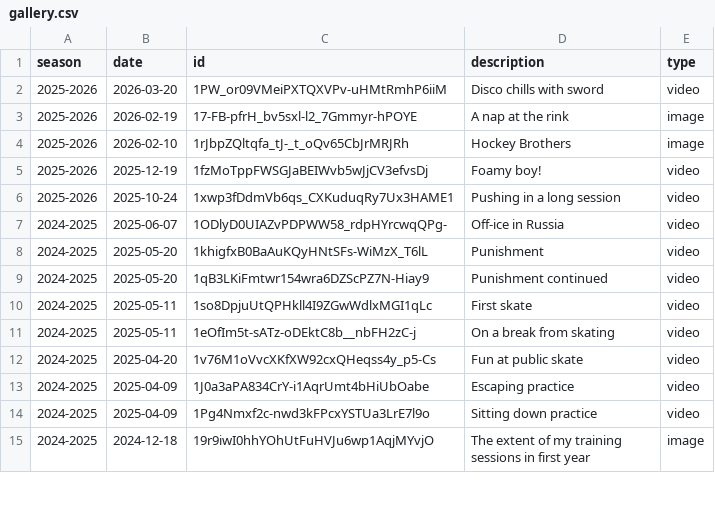
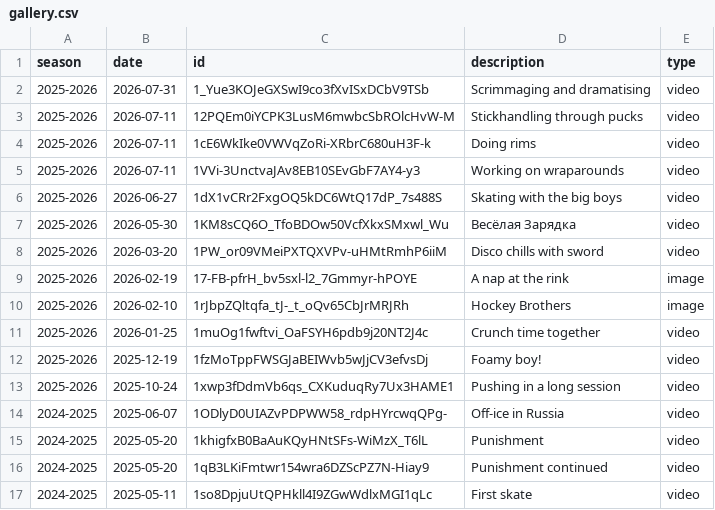
Before and after one commit to creamy-seas/flowboy-portfolio, a CSV file: data/gallery.csv, drawn as a sheet; only a part is shown; the shorter side is filled out with more unchanged rows.

Commit message:
bumped end of season

```diff
--- a/data/gallery.csv
+++ b/data/gallery.csv
@@ -1,2 +1,8 @@
 season,date,id,description,type
+2025-2026,2026-07-31,1_Yue3KOJeGXSwI9co3fXvISxDCbV9TSb,Scrimmaging and dramatising,video
+2025-2026,2026-07-11,12PQEm0iYCPK3LusM6mwbcSbROlcHvW-M,Stickhandling through pucks,video
+2025-2026,2026-07-11,1cE6WkIke0VWVqZoRi-XRbrC680uH3F-k,Doing rims,video
+2025-2026,2026-07-11,1VVi-3UnctvaJAv8EB10SEvGbF7AY4-y3,Working on wraparounds,video
+2025-2026,2026-06-27,1dX1vCRr2FxgOQ5kDC6WtQ17dP_7s488S,Skating with the big boys,video
+2025-2026,2026-05-30,1KM8sCQ6O_TfoBDOw50VcfXkxSMxwl_Wu,Весёлая Зарядка,video
 2025-2026,2026-03-20,1PW_or09VMeiPXTQXVPv-uHMtRmhP6iiM,Disco chills with sword,video
@@ -4,2 +10,3 @@ season,date,id,description,type
 2025-2026,2026-02-10,1rJbpZQltqfa_tJ-_t_oQv65CbJrMRJRh,Hockey Brothers,image
+2025-2026,2026-01-25,1muOg1fwftvi_OaFSYH6pdb9j20NT2J4c,Crunch time together,video
 2025-2026,2025-12-19,1fzMoTppFWSGJaBEIWvb5wJjCV3efvsDj,Foamy boy!,video
```
Also changed, not shown: 1 other file.
